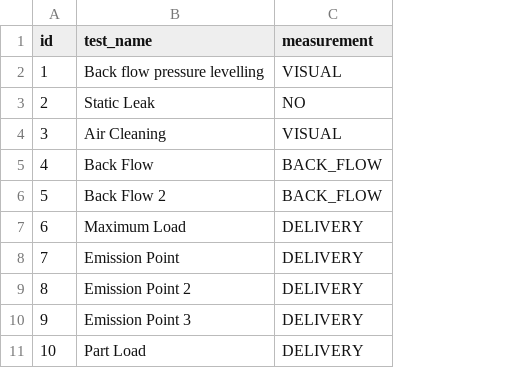
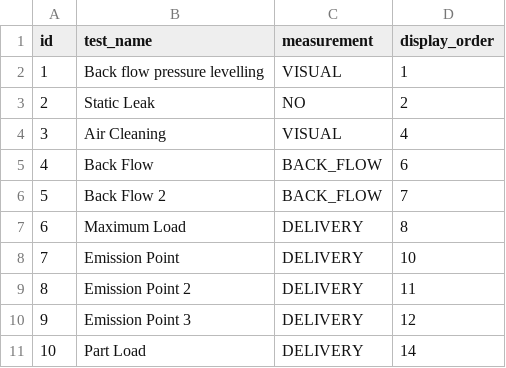
Before and after one commit to SergeyTomp/DieselTestGUI, a CSV file: src/main/resources/db/csv/testNames.csv, drawn as a sheet; only a part is shown; the diff names each change by its address in the sheet, - before the commit and + after, or states it on an @@ line.

```diff
--- a/src/main/resources/db/csv/testNames.csv
+++ b/src/main/resources/db/csv/testNames.csv
+column D (display_order), rows 2-11: 1 | 2 | 4 | 6 | 7 | 8 | 10 | 11 | 12 | 14
```
Also changed, not shown: 21 other files.
